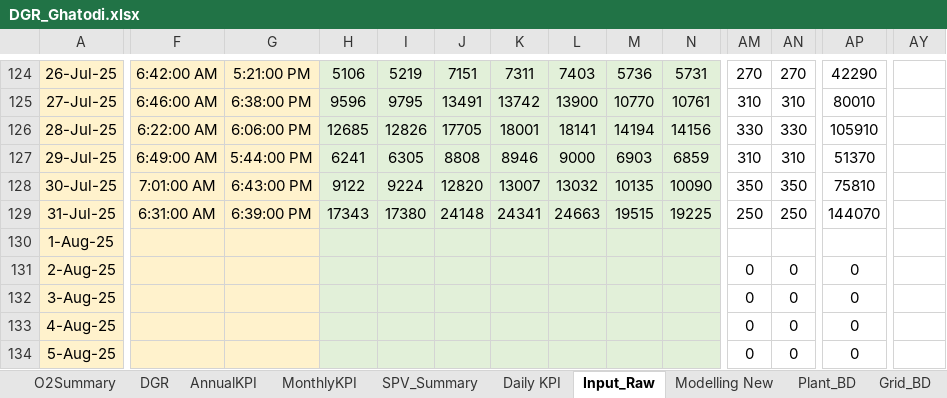
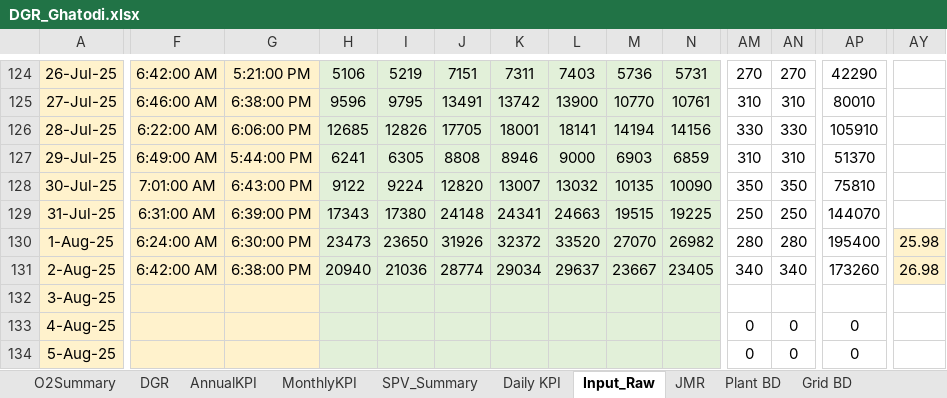
Before and after one commit to Awesome20225266/dgr-deviation-dashboard, an Excel workbook: DGR_Backup/DGR_Ghatodi.xlsx, sheet Input_Raw, drawn as a sheet; only a part is shown, gaps mark what is left out; values as stored, in another font and other column widths than the file's, no borders; table styles not drawn; the diff covers the shown part only; the diff names each change by its address in the sheet, - before the commit and + after, or states it on an @@ line.

```diff
--- a/DGR_Backup/DGR_Ghatodi.xlsx (sheet Input_Raw)
+++ b/DGR_Backup/DGR_Ghatodi.xlsx (sheet Input_Raw)
@@ sheet tab hidden: Modelling New @@
-sheet tab: Plant_BD
-sheet tab: Grid_BD
+sheet tab: JMR
+sheet tab: Plant BD
+sheet tab: Grid BD
-F130: (empty)
+F130: 6:24:00 AM
-G130: (empty)
+G130: 6:30:00 PM
-H130: (empty)
+H130: 23473
-I130: (empty)
+I130: 23650
-J130: (empty)
+J130: 31926
-K130: (empty)
+K130: 32372
-L130: (empty)
+L130: 33520
-M130: (empty)
+M130: 27070
-N130: (empty)
+N130: 26982
-AM130: (empty)
+AM130: 280
-AN130: (empty)
+AN130: 280
-AP130: (empty)
+AP130: 195400
-AY130: (empty)
+AY130: 25.98
-AY130:AY131 fill: none
+AY130:AY131 fill: #FFF2CC
-F131: (empty)
+F131: 6:42:00 AM
-G131: (empty)
+G131: 6:38:00 PM
-H131: (empty)
+H131: 20940
-I131: (empty)
+I131: 21036
-J131: (empty)
+J131: 28774
-K131: (empty)
+K131: 29034
-L131: (empty)
+L131: 29637
-M131: (empty)
+M131: 23667
-N131: (empty)
+N131: 23405
-AM131: 0
+AM131: 340
-AN131: 0
+AN131: 340
-AP131: 0
+AP131: 173260
-AY131: (empty)
+AY131: 26.98
-AM132: 0
+AM132: (empty)
-AN132: 0
+AN132: (empty)
-AP132: 0
+AP132: (empty)
```
Also changed, not shown: 1 added row, 1 hidden or unhidden row, 55 edited cells and cell formats elsewhere in this sheet, sheet Daily KPI, sheet DGR, sheet O2Summary, sheet MonthlyKPI, sheet Inv_SY_B, sheet Inv_SY_D, 2 more sheets, other sheet tabs, formulas that keep their value, hidden cells, DGR_Backup/DGR_ISTS_Washi_Solar.xlsx, DGR_Backup/DGR_PWEGPL.xlsx, 18 other files.
